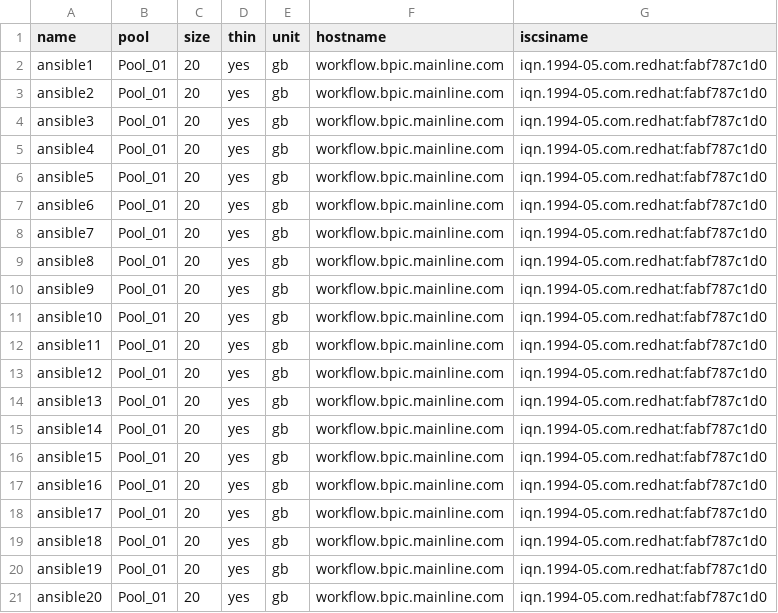
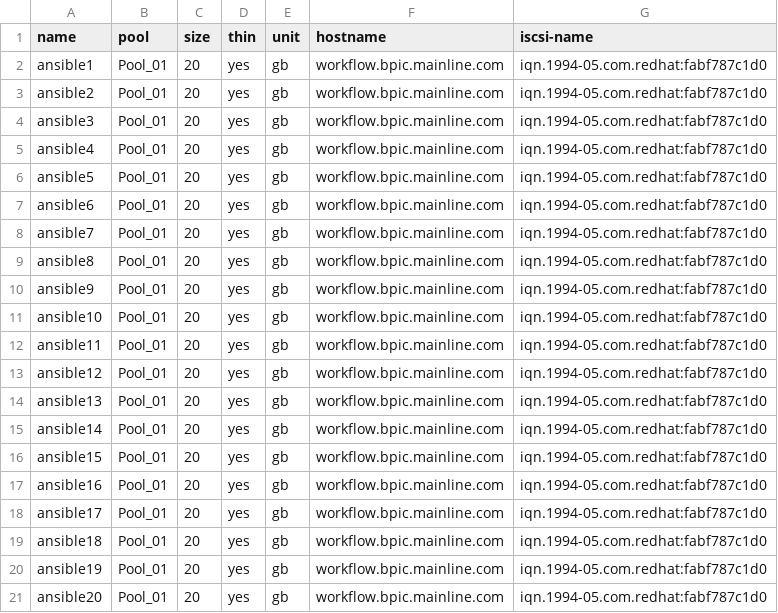
Before and after one commit to mainline-automation/flashsystem_management, a CSV file: vars/addvolume.csv, drawn as a sheet.

Commit message:
changed to iscsi-name

```diff
--- a/vars/addvolume.csv
+++ b/vars/addvolume.csv
@@ -1,2 +1,2 @@
-name,pool,size,thin,unit,hostname,iscsiname
+name,pool,size,thin,unit,hostname,iscsi-name
 ansible1,Pool_01,20,yes,gb,workflow.bpic.mainline.com,iqn.1994-05.com.redhat:fabf787c1d0
```
Also changed, not shown: 1 other file.
